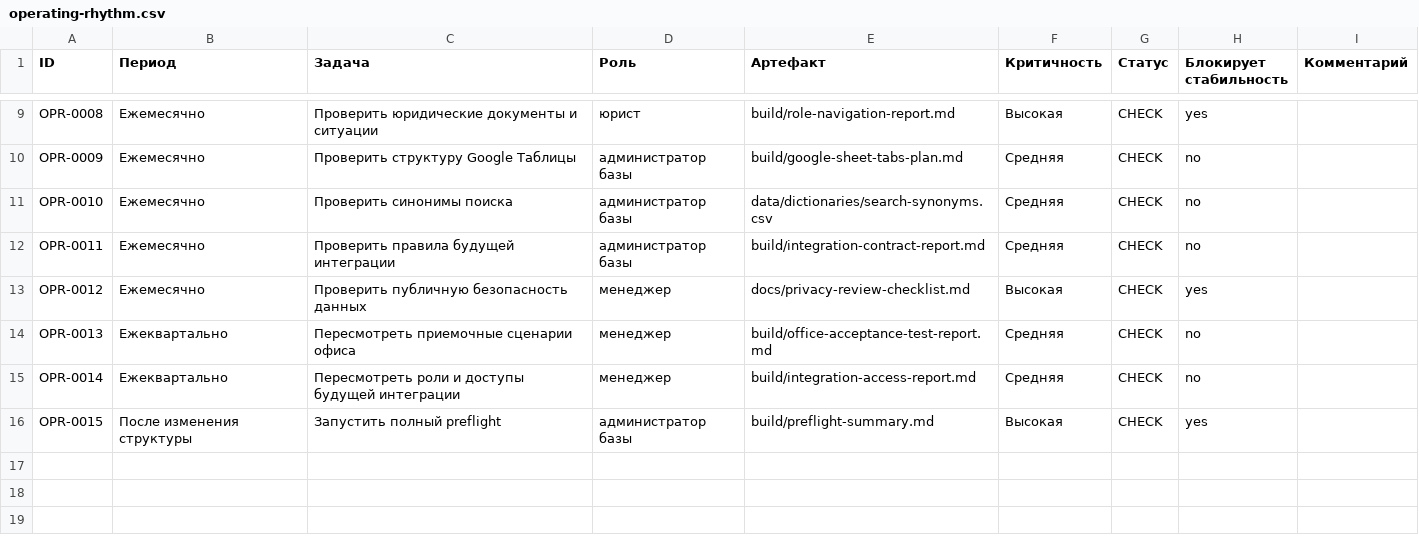
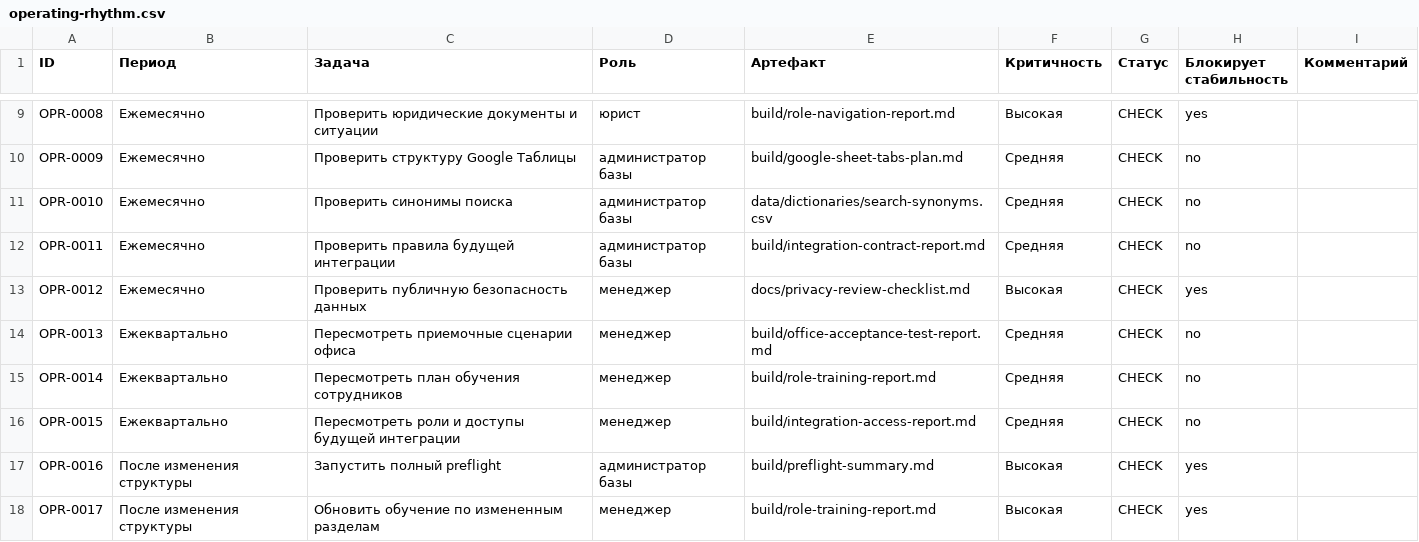
Before and after one commit to deputat36/baza, a CSV file: data/drafts/operating-rhythm.csv, drawn as a sheet; only a part is shown, gaps mark what is left out.

Commit message:
Add role training maintenance to operating rhythm

```diff
--- a/data/drafts/operating-rhythm.csv
+++ b/data/drafts/operating-rhythm.csv
@@ -14,3 +14,5 @@ OPR-0012,Ежемесячно,Проверить публичную безопа
 OPR-0013,Ежеквартально,Пересмотреть приемочные сценарии офиса,менеджер,build/office-acceptance-test-report.md,Средняя,CHECK,no,
-OPR-0014,Ежеквартально,Пересмотреть роли и доступы будущей интеграции,менеджер,build/integration-access-report.md,Средняя,CHECK,no,
-OPR-0015,После изменения структуры,Запустить полный preflight,администратор базы,build/preflight-summary.md,Высокая,CHECK,yes,
+OPR-0014,Ежеквартально,Пересмотреть план обучения сотрудников,менеджер,build/role-training-report.md,Средняя,CHECK,no,
+OPR-0015,Ежеквартально,Пересмотреть роли и доступы будущей интеграции,менеджер,build/integration-access-report.md,Средняя,CHECK,no,
+OPR-0016,После изменения структуры,Запустить полный preflight,администратор базы,build/preflight-summary.md,Высокая,CHECK,yes,
+OPR-0017,После изменения структуры,Обновить обучение по измененным разделам,менеджер,build/role-training-report.md,Высокая,CHECK,yes,
```
